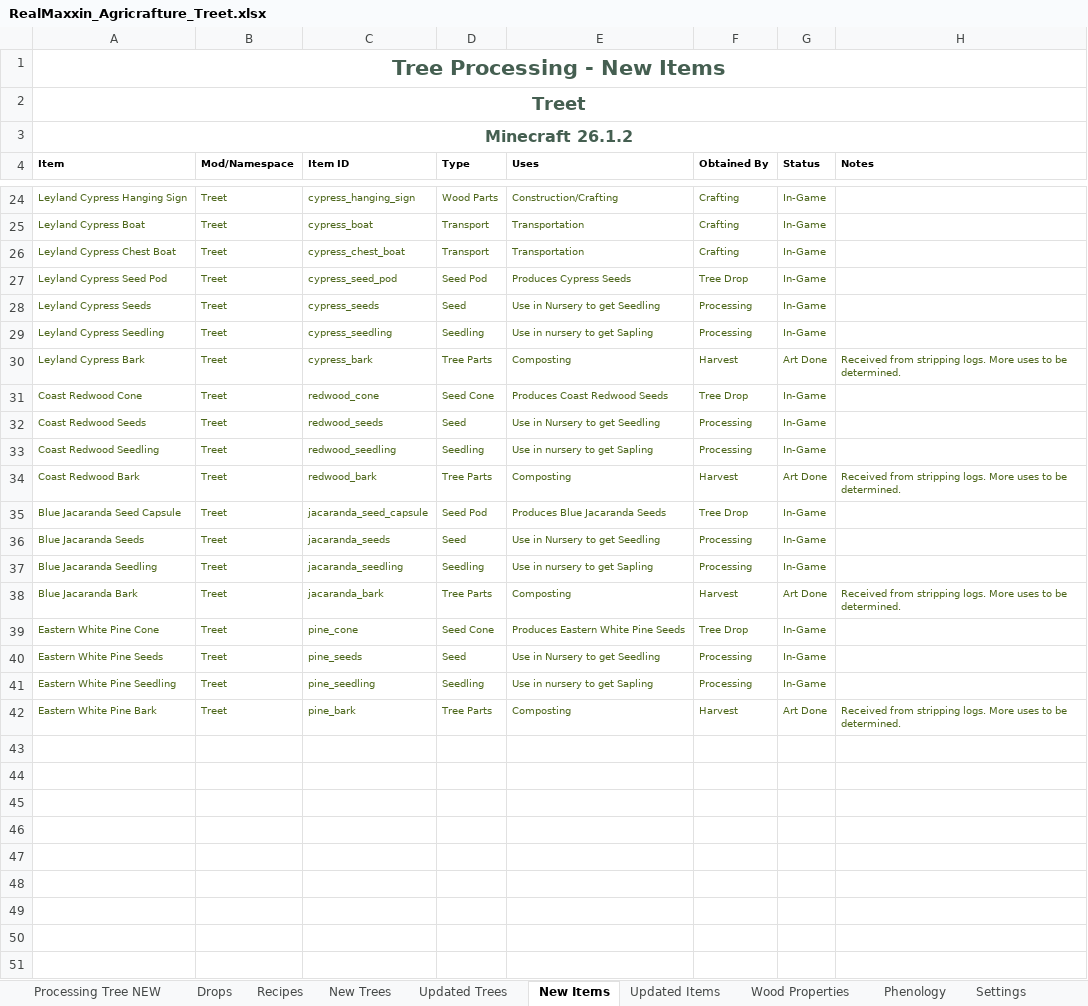
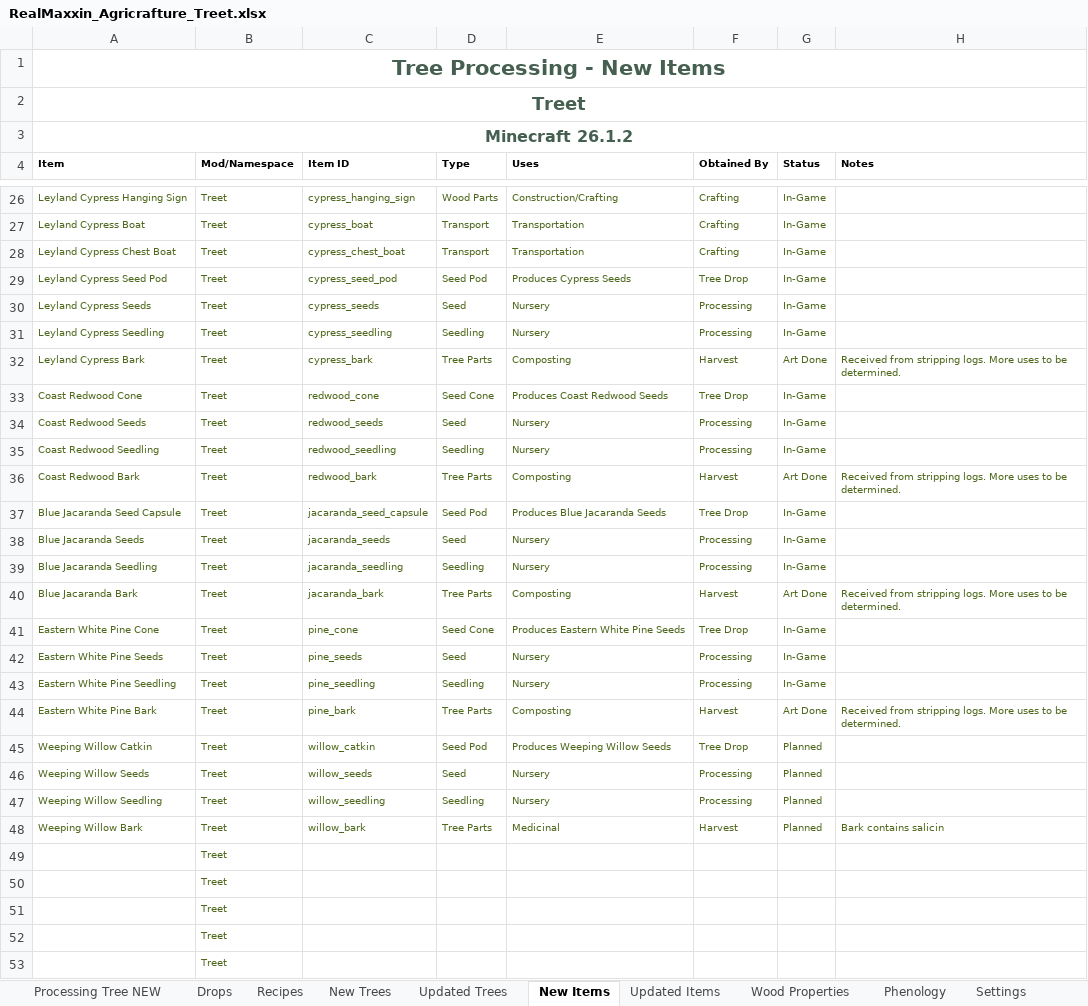
Before and after one commit to Golden-Griffin-Gaming/ggg-realmaxxin, an Excel workbook: Treet/RealMaxxin_Agricrafture_Treet.xlsx, sheet New Items, drawn as a sheet; only a part is shown, gaps mark what is left out; values as stored, in another font and other column widths than the file's, no borders; addresses are those after the commit; the diff covers the shown part only; the diff names each change by its address in the sheet, - before the commit and + after, or states it on an @@ line.

Commit message:
feat(treet): complete Weeping Willow and custom tree generation

```diff
--- a/Treet/RealMaxxin_Agricrafture_Treet.xlsx (sheet New Items)
+++ b/Treet/RealMaxxin_Agricrafture_Treet.xlsx (sheet New Items)
-E30 (Uses): Use in Nursery to get Seedling
+E30 (Uses): Nursery
-E31 (Uses): Use in nursery to get Sapling
+E31 (Uses): Nursery
-E34 (Uses): Use in Nursery to get Seedling
+E34 (Uses): Nursery
-E35 (Uses): Use in nursery to get Sapling
+E35 (Uses): Nursery
-E38 (Uses): Use in Nursery to get Seedling
+E38 (Uses): Nursery
-E39 (Uses): Use in nursery to get Sapling
+E39 (Uses): Nursery
-E42 (Uses): Use in Nursery to get Seedling
+E42 (Uses): Nursery
-E43 (Uses): Use in nursery to get Sapling
+E43 (Uses): Nursery
+row 45: Weeping Willow Catkin | Treet | willow_catkin | Seed Pod | Produces Weeping Willow Seeds | Tree Drop | Planned
+row 46: Weeping Willow Seeds | Treet | willow_seeds | Seed | Nursery | Processing | Planned
+row 47: Weeping Willow Seedling | Treet | willow_seedling | Seedling | Nursery | Processing | Planned
+row 48: Weeping Willow Bark | Treet | willow_bark | Tree Parts | Medicinal | Harvest | Planned | Bark contains salicin
+row 49:  | Treet
+row 50:  | Treet
+row 51:  | Treet
+row 52:  | Treet
+row 53:  | Treet
```
Also changed, not shown: 150 added rows and 11 edited cells elsewhere in this sheet, sheet Updated Items, sheet New Trees, sheet Updated Trees, sheet Settings, RealMaxxin_Organization.xlsx, 47 other files.
